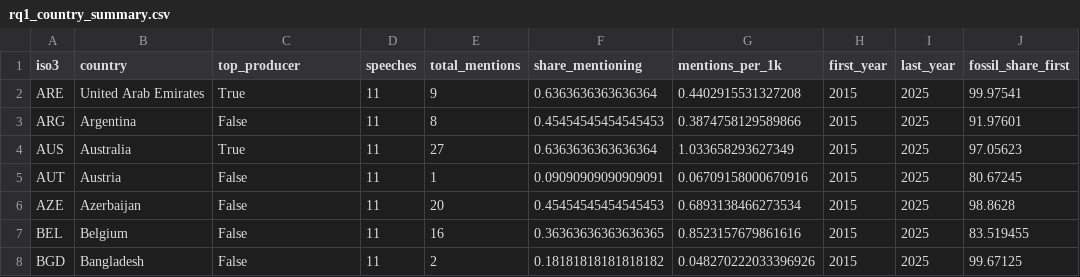
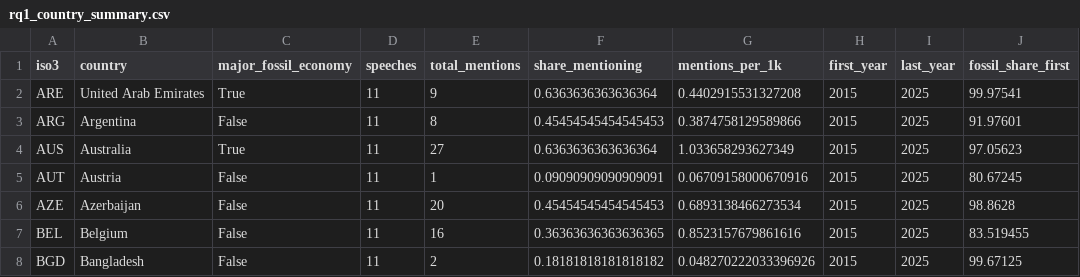
Before and after one commit to emli5303/FoDS-Assignment1, a CSV file: datasets/prepared_data/rq1_country_summary.csv, drawn as a sheet; only a part is shown; the diff names each change by its address in the sheet, - before the commit and + after, or states it on an @@ line.

```diff
--- a/datasets/prepared_data/rq1_country_summary.csv
+++ b/datasets/prepared_data/rq1_country_summary.csv
-C1: top_producer
+C1: major_fossil_economy
```
Also changed, not shown: datasets/prepared_data/rq1_correlations.csv, 17 other files.
